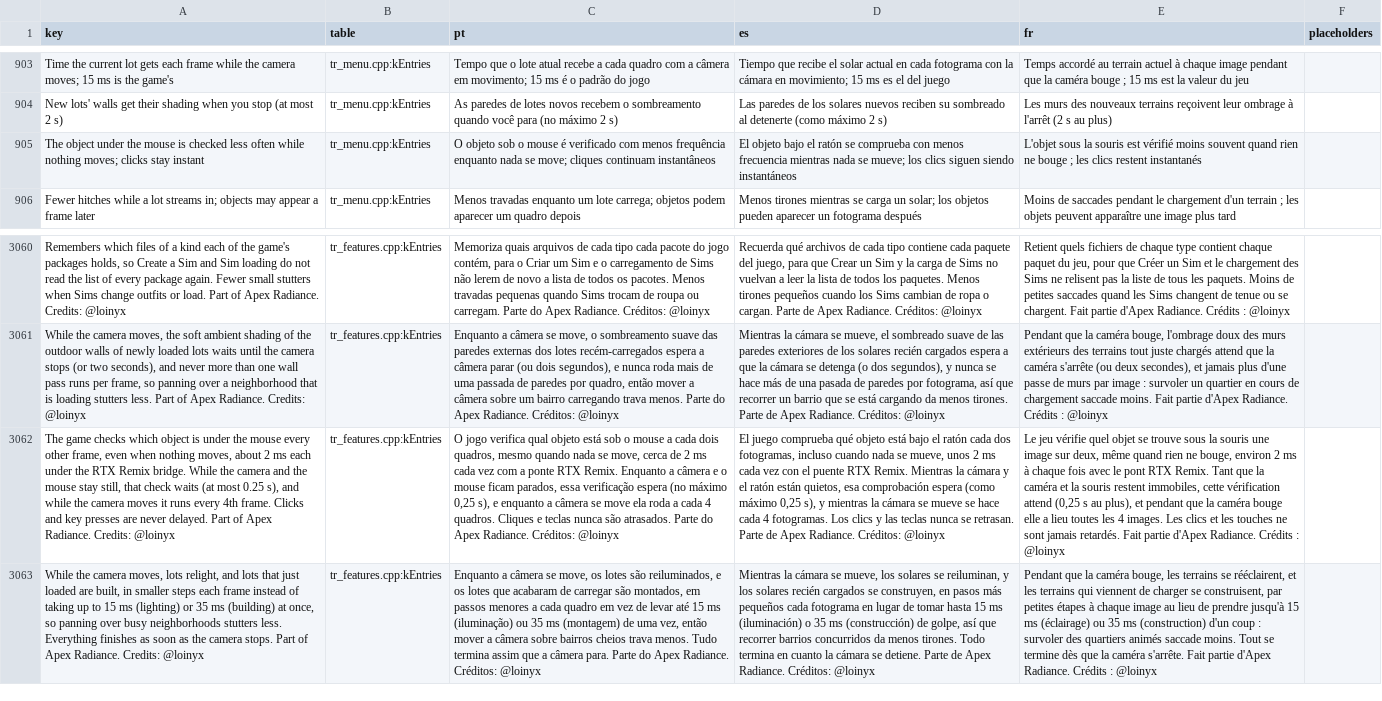
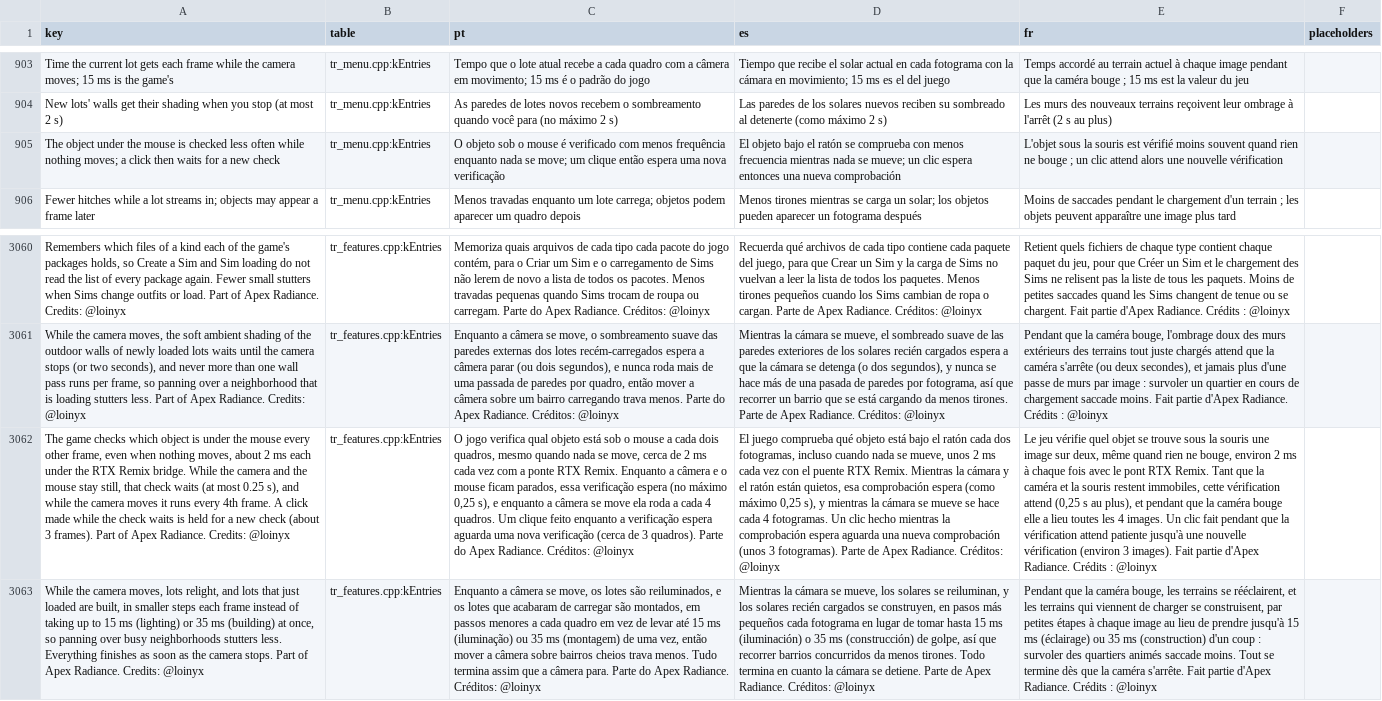
Before and after one commit to loinyx/Sims3-ApexRadiance, a TSV file: i18n/keys.tsv, drawn as a sheet; only a part is shown, gaps mark what is left out; the diff names each change by its address in the sheet, - before the commit and + after, or states it on an @@ line.

Commit message:
performance: hold a click until a fresh mouse pick is stored
With Fewer Mouse Picks When Still on, the stored pick can be up to 250 ms
old, so a click on a Sim walking under a still cursor could hit what was
under it then. Clicks reach the game as window messages
(UIInput_ToWindowMessage 0x005989C0 sets the pick request and posts a UI
message) and the click's handler reads the stored result, which
ResolvePick 0x006E01B0 writes.

A button press that would reach the game while a pick was skipped since
the stored one, and the stored one is over 50 ms old, is now held in the
window procedure. The press counts as an input event, so the next update
picks; the update after it reads that pick back at once; once ResolvePick
has stored it, the held mouse messages are posted back in order and reach
the game without Apex's input handling. Mouse messages after a held press
are held too; keys are not. A hold ends after 200 ms at most, when no pick
can come, and when the switch is turned off. About 3 frames per held
press; part of the existing switch, still off by default.

Counters: pick_click_holds in the frame timeline, held clicks, their time
and timeouts in the developer log line and stats. The feature text no
longer says clicks are never delayed (translations updated).

Assisted with AI

```diff
--- a/i18n/keys.tsv
+++ b/i18n/keys.tsv
-A905 (key): …nothing moves; clicks stay instant
+A905 (key): …nothing moves; a click then waits for a new check
-C905 (pt): …se move; cliques continuam instantâneos
+C905 (pt): …se move; um clique então espera uma nova verificação
-D905 (es): …se mueve; los clics siguen siendo instantáneos
+D905 (es): …se mueve; un clic espera entonces una nueva comprobación
-E905 (fr): …bouge ; les clics restent instantanés
+E905 (fr): …bouge ; un clic attend alors une nouvelle vérification
-A3062 (key): …4th frame. Clicks and key presses are never delayed. Part of…
+A3062 (key): …4th frame. A click made while the check waits is held for a new check (about 3 frames). Part of…
-C3062 (pt): …4 quadros. Cliques e teclas nunca são atrasados. Parte do…
+C3062 (pt): …4 quadros. Um clique feito enquanto a verificação espera aguarda uma nova verificação (cerca de 3 quadros). Parte do…
-D3062 (es): …4 fotogramas. Los clics y las teclas nunca se retrasan. Parte de…
+D3062 (es): …4 fotogramas. Un clic hecho mientras la comprobación espera aguarda una nueva comprobación (unos 3 fotogramas). Parte de…
-E3062 (fr): …4 images. Les clics et les touches ne sont jamais retardés. Fait partie…
+E3062 (fr): …4 images. Un clic fait pendant que la vérification attend patiente jusqu'à une nouvelle vérification (environ 3 images). Fait partie…
```
Also changed, not shown: 28 other files.
